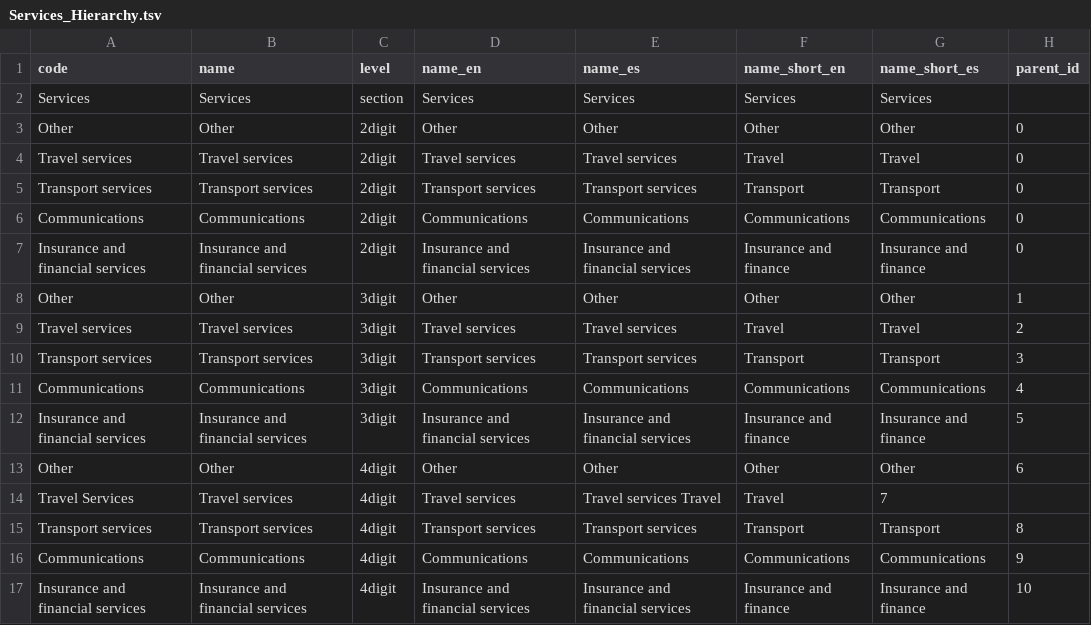
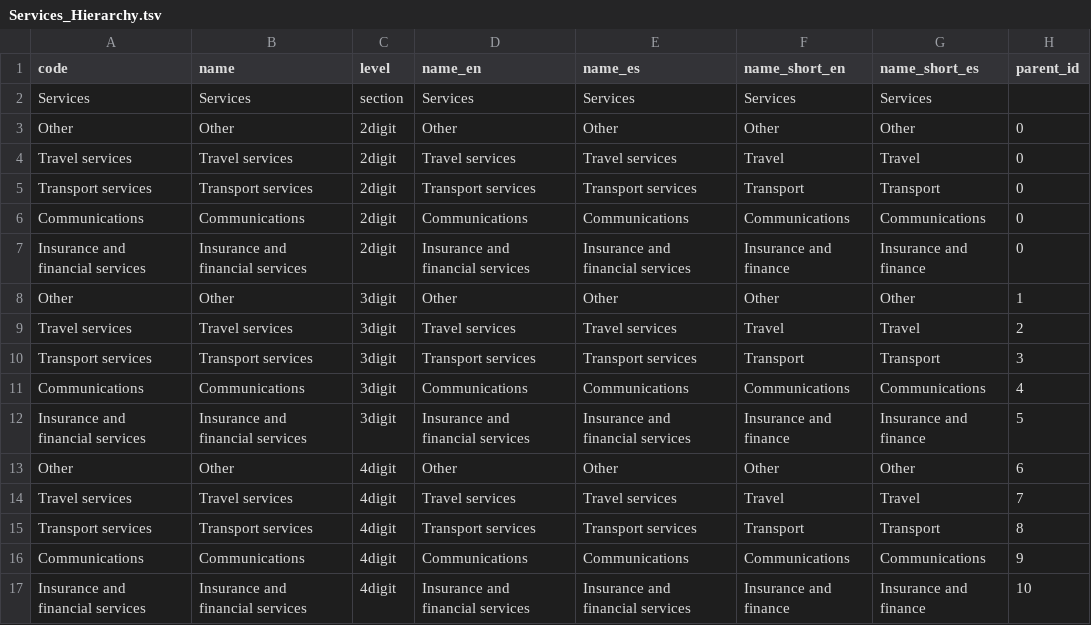
Before and after one commit to cid-harvard/classifications, a TSV file: product/SITC/IntlAtlas/in/Services_Hierarchy.tsv, drawn as a sheet.

Commit message:
Another tab issue in TSV

```diff
--- a/product/SITC/IntlAtlas/in/Services_Hierarchy.tsv
+++ b/product/SITC/IntlAtlas/in/Services_Hierarchy.tsv
@@ -13,3 +13,3 @@ Insurance and financial services	Insurance and financial services	3digit	Insuran
 Other	Other	4digit	Other	Other	Other	Other	6
-Travel Services	Travel services	4digit	Travel services	Travel services Travel	Travel	7
+Travel services	Travel services	4digit	Travel services	Travel services	Travel	Travel	7
 Transport services	Transport services	4digit	Transport services	Transport services	Transport	Transport	8
```
